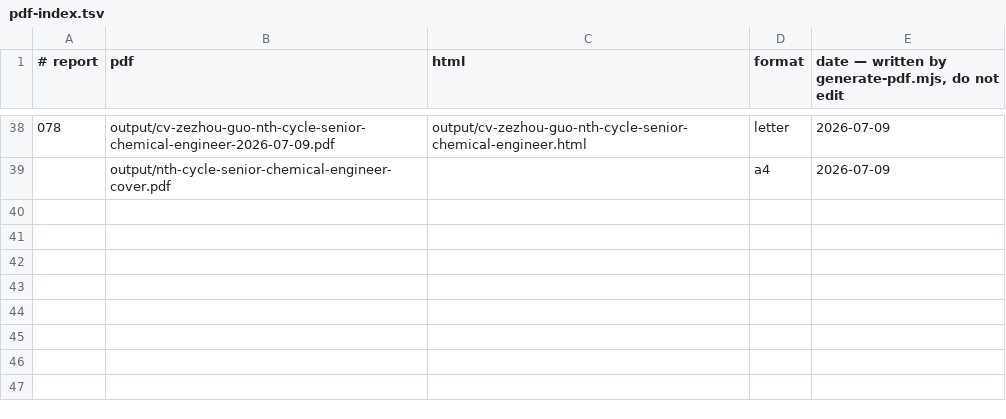
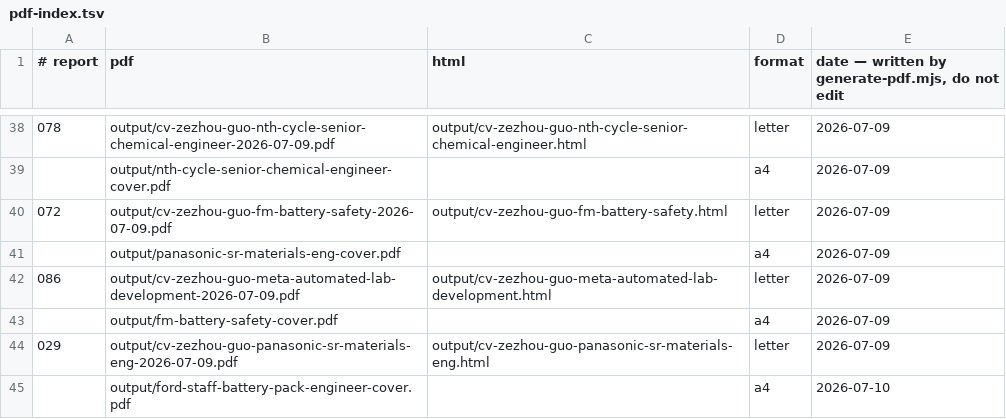
Before and after one commit to zezhouguo/career-ops, a TSV file: data/pdf-index.tsv, drawn as a sheet; only a part is shown, gaps mark what is left out.

```diff
--- a/data/pdf-index.tsv
+++ b/data/pdf-index.tsv
@@ -39 +39,7 @@
 	output/nth-cycle-senior-chemical-engineer-cover.pdf		a4	2026-07-09
+072	output/cv-zezhou-guo-fm-battery-safety-2026-07-09.pdf	output/cv-zezhou-guo-fm-battery-safety.html	letter	2026-07-09
+	output/panasonic-sr-materials-eng-cover.pdf		a4	2026-07-09
+086	output/cv-zezhou-guo-meta-automated-lab-development-2026-07-09.pdf	output/cv-zezhou-guo-meta-automated-lab-development.html	letter	2026-07-09
+	output/fm-battery-safety-cover.pdf		a4	2026-07-09
+029	output/cv-zezhou-guo-panasonic-sr-materials-eng-2026-07-09.pdf	output/cv-zezhou-guo-panasonic-sr-materials-eng.html	letter	2026-07-09
+	output/ford-staff-battery-pack-engineer-cover.pdf		a4	2026-07-10
```
Also changed, not shown: 2 other files.
